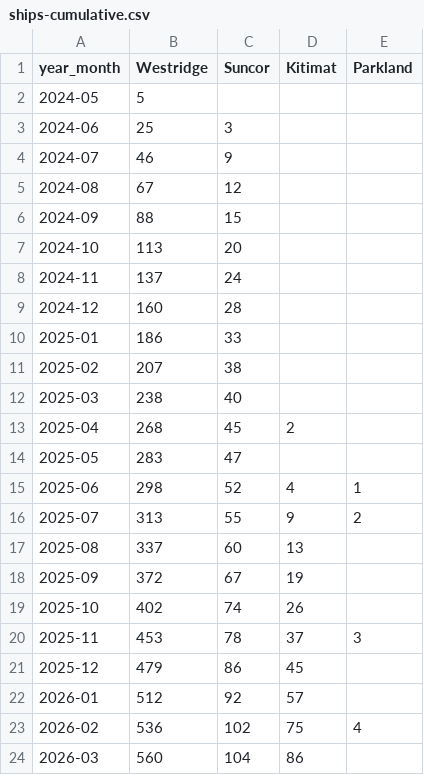
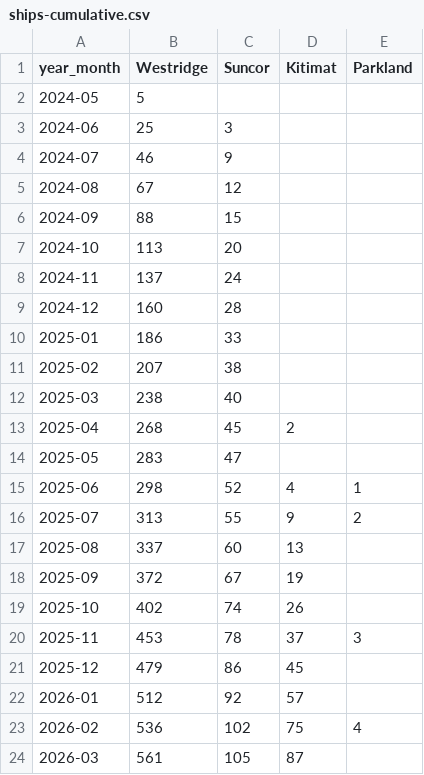
Before and after one commit to vs-postmedia/tanker-tracker, a CSV file: data/output/ships-cumulative.csv, drawn as a sheet.

```diff
--- a/data/output/ships-cumulative.csv
+++ b/data/output/ships-cumulative.csv
@@ -23,2 +23,2 @@ year_month,Westridge,Suncor,Kitimat,Parkland
 2026-02,536,102,75,4
-2026-03,560,104,86,
+2026-03,561,105,87,
```
Also changed, not shown: data/output/ships-daily.csv, data/output/ships-monthly.csv, 5 other files.
